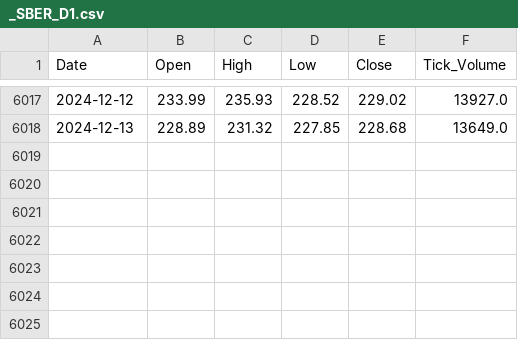
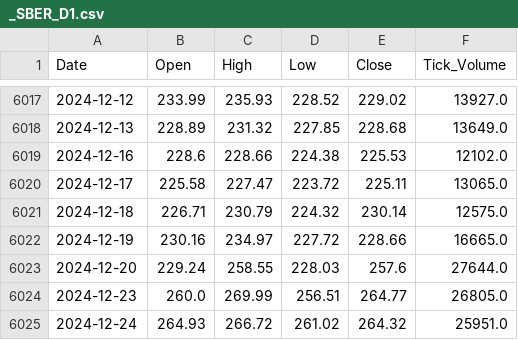
Before and after one commit to Denis91530/AI_2, a CSV file: csv_export/_SBER_D1.csv, drawn as a sheet; only a part is shown, gaps mark what is left out.

Commit message:
Update the database

```diff
--- a/csv_export/_SBER_D1.csv
+++ b/csv_export/_SBER_D1.csv
@@ -6018 +6018,8 @@ Date,Open,High,Low,Close,Tick_Volume
 2024-12-13,228.89,231.32,227.85,228.68,13649.0
+2024-12-16,228.6,228.66,224.38,225.53,12102.0
+2024-12-17,225.58,227.47,223.72,225.11,13065.0
+2024-12-18,226.71,230.79,224.32,230.14,12575.0
+2024-12-19,230.16,234.97,227.72,228.66,16665.0
+2024-12-20,229.24,258.55,228.03,257.6,27644.0
+2024-12-23,260.0,269.99,256.51,264.77,26805.0
+2024-12-24,264.93,266.72,261.02,264.32,25951.0
```
